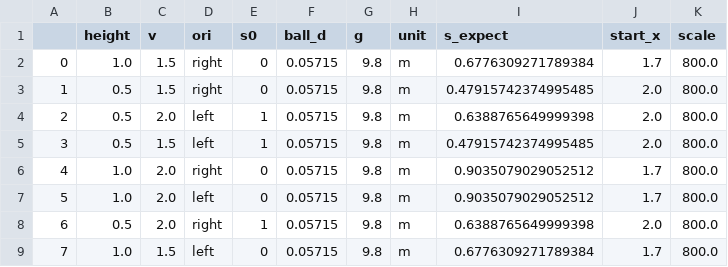
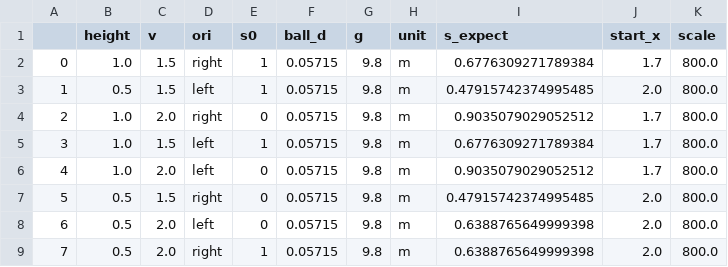
Before and after one commit to zhebushipinyin/gravity-experiment, a CSV file: train.csv, drawn as a sheet.

```diff
--- a/train.csv
+++ b/train.csv
@@ -1,9 +1,9 @@
 ,height,v,ori,s0,ball_d,g,unit,s_expect,start_x,scale
-0,1.0,1.5,right,0,0.05715,9.8,m,0.6776309271789384,1.7,800.0
-1,0.5,1.5,right,0,0.05715,9.8,m,0.47915742374995485,2.0,800.0
-2,0.5,2.0,left,1,0.05715,9.8,m,0.6388765649999398,2.0,800.0
-3,0.5,1.5,left,1,0.05715,9.8,m,0.47915742374995485,2.0,800.0
-4,1.0,2.0,right,0,0.05715,9.8,m,0.9035079029052512,1.7,800.0
-5,1.0,2.0,left,0,0.05715,9.8,m,0.9035079029052512,1.7,800.0
-6,0.5,2.0,right,1,0.05715,9.8,m,0.6388765649999398,2.0,800.0
-7,1.0,1.5,left,0,0.05715,9.8,m,0.6776309271789384,1.7,800.0
+0,1.0,1.5,right,1,0.05715,9.8,m,0.6776309271789384,1.7,800.0
+1,0.5,1.5,left,1,0.05715,9.8,m,0.47915742374995485,2.0,800.0
+2,1.0,2.0,right,0,0.05715,9.8,m,0.9035079029052512,1.7,800.0
+3,1.0,1.5,left,1,0.05715,9.8,m,0.6776309271789384,1.7,800.0
+4,1.0,2.0,left,0,0.05715,9.8,m,0.9035079029052512,1.7,800.0
+5,0.5,1.5,right,0,0.05715,9.8,m,0.47915742374995485,2.0,800.0
+6,0.5,2.0,left,0,0.05715,9.8,m,0.6388765649999398,2.0,800.0
+7,0.5,2.0,right,1,0.05715,9.8,m,0.6388765649999398,2.0,800.0
```
Also changed, not shown: trial.csv, 11 other files.
